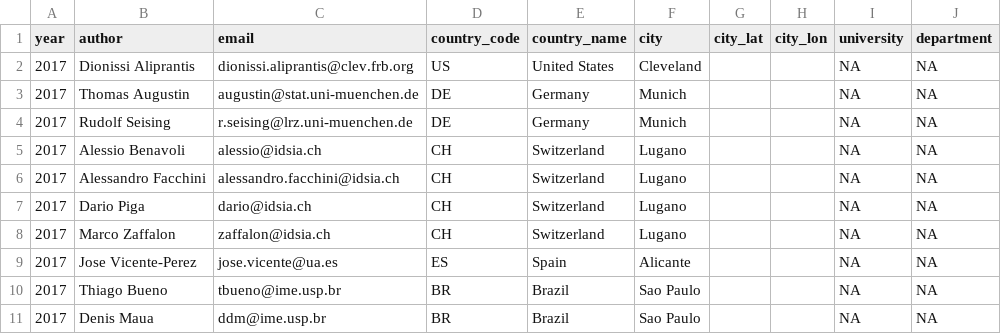
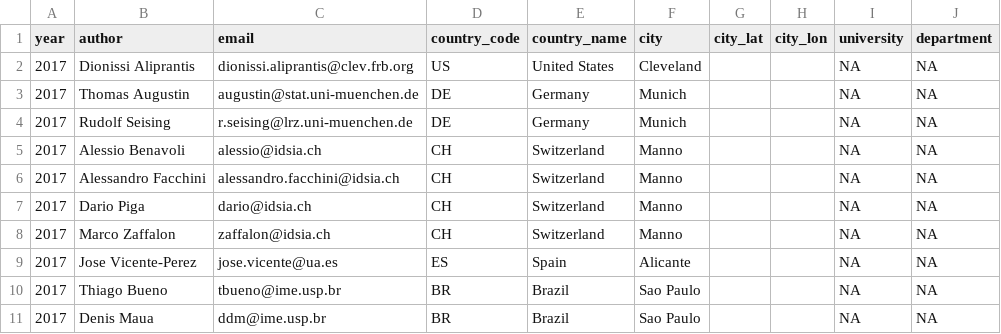
Before and after one commit to paul-fink/ISIPTA, a CSV file: package/generation/raw/2017/locations2017.csv, drawn as a sheet; only a part is shown.

Commit message:
Little consistency cleanup (Lugano->Manno make generation process work with current R version and packages Revision of the demo cache creation

```diff
--- a/package/generation/raw/2017/locations2017.csv
+++ b/package/generation/raw/2017/locations2017.csv
@@ -4,6 +4,6 @@
 2017,"Rudolf Seising","r.seising@lrz.uni-muenchen.de","DE","Germany","Munich",,,NA,NA
-2017,"Alessio Benavoli","alessio@idsia.ch","CH","Switzerland","Lugano",,,NA,NA
-2017,"Alessandro Facchini","alessandro.facchini@idsia.ch","CH","Switzerland","Lugano",,,NA,NA
-2017,"Dario Piga","dario@idsia.ch","CH","Switzerland","Lugano",,,NA,NA
-2017,"Marco Zaffalon","zaffalon@idsia.ch","CH","Switzerland","Lugano",,,NA,NA
+2017,"Alessio Benavoli","alessio@idsia.ch","CH","Switzerland","Manno",,,NA,NA
+2017,"Alessandro Facchini","alessandro.facchini@idsia.ch","CH","Switzerland","Manno",,,NA,NA
+2017,"Dario Piga","dario@idsia.ch","CH","Switzerland","Manno",,,NA,NA
+2017,"Marco Zaffalon","zaffalon@idsia.ch","CH","Switzerland","Manno",,,NA,NA
 2017,"Jose Vicente-Perez","jose.vicente@ua.es","ES","Spain","Alicante",,,NA,NA
```
Also changed, not shown: 16 other files.
